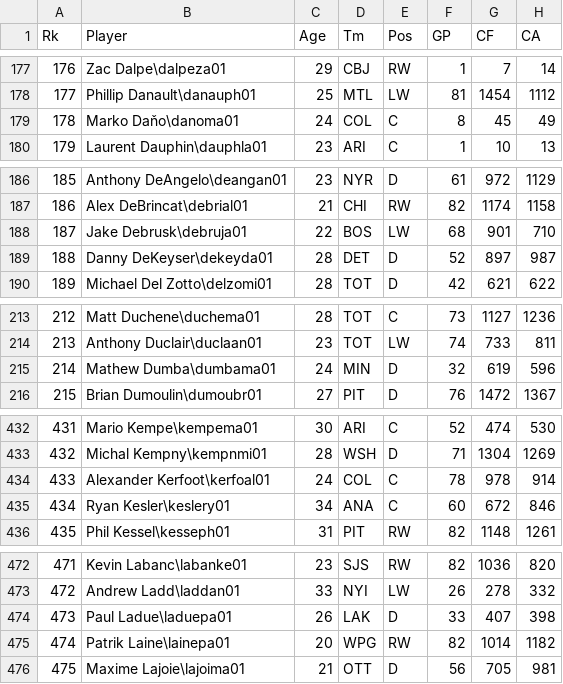
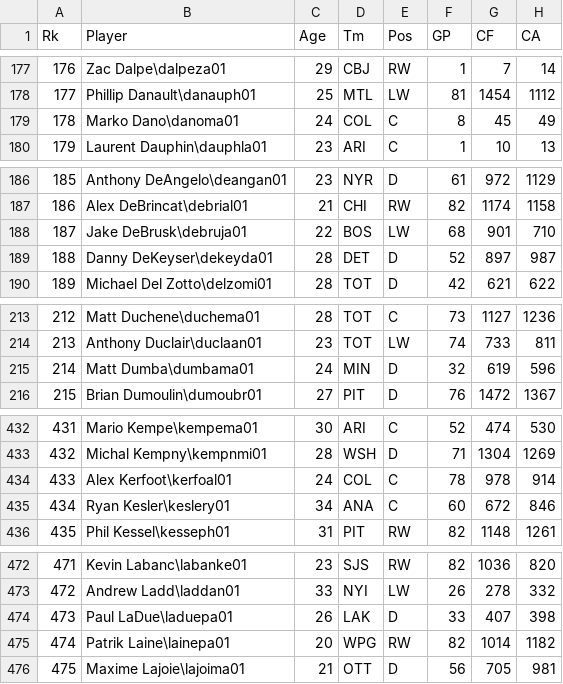
Before and after one commit to graham-riches/nhl_stats_analysis, a CSV file: data/skaters/advanced/2018.csv, drawn as a sheet; only a part is shown, gaps mark what is left out; the diff names each change by its address in the sheet, - before the commit and + after, or states it on an @@ line.

```diff
--- a/data/skaters/advanced/2018.csv
+++ b/data/skaters/advanced/2018.csv
-B179 (Player): Marko Daňo\danoma01
+B179 (Player): Marko Dano\danoma01
-B188 (Player): Jake Debrusk\debruja01
+B188 (Player): Jake DeBrusk\debruja01
-B215 (Player): Mathew Dumba\dumbama01
+B215 (Player): Matt Dumba\dumbama01
-B434 (Player): Alexander Kerfoot\kerfoal01
+B434 (Player): Alex Kerfoot\kerfoal01
-B474 (Player): Paul Ladue\laduepa01
+B474 (Player): Paul LaDue\laduepa01
```
Also changed, not shown: data/skaters/advanced/2019.csv, data/skaters/basic/2018.csv, 5 other files.
